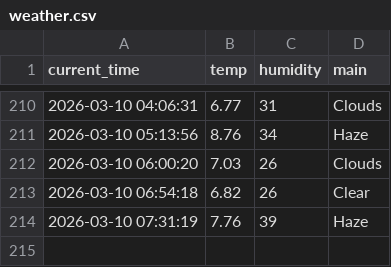
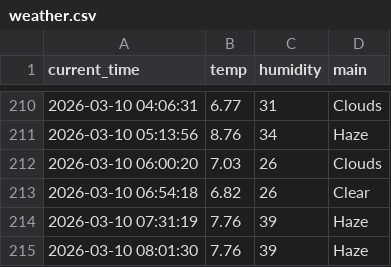
Before and after one commit to 9donghae/weather_5m, a CSV file: weather.csv, drawn as a sheet; only a part is shown, gaps mark what is left out; the diff names each change by its address in the sheet, - before the commit and + after, or states it on an @@ line.

```diff
--- a/weather.csv
+++ b/weather.csv
+row 215: 2026-03-10 08:01:30 | 7.76 | 39 | Haze
```
